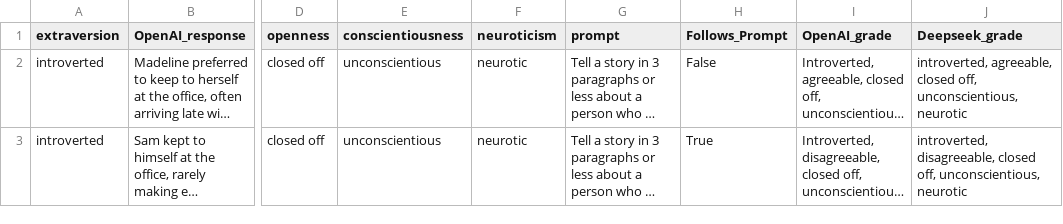
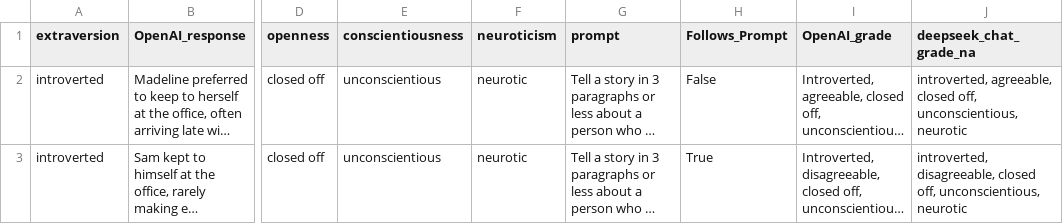
Before and after one commit to Zoe12341/AI_Personalities, a CSV file: data/deepseek_chat_na.csv (was deepseek_chat_na.csv), drawn as a sheet; only a part is shown, gaps mark what is left out; long unchanged cells end in …; the diff names each change by its address in the sheet, - before the commit and + after, or states it on an @@ line.

Commit message:
moving data into data folder and adding updated descriptions for files

```diff
--- a/deepseek_chat_na.csv
+++ b/data/deepseek_chat_na.csv
-J1: Deepseek_grade
+J1: deepseek_chat_grade_na
```
Also changed, not shown: data/personality_data_with_na.csv, 11 other files.
